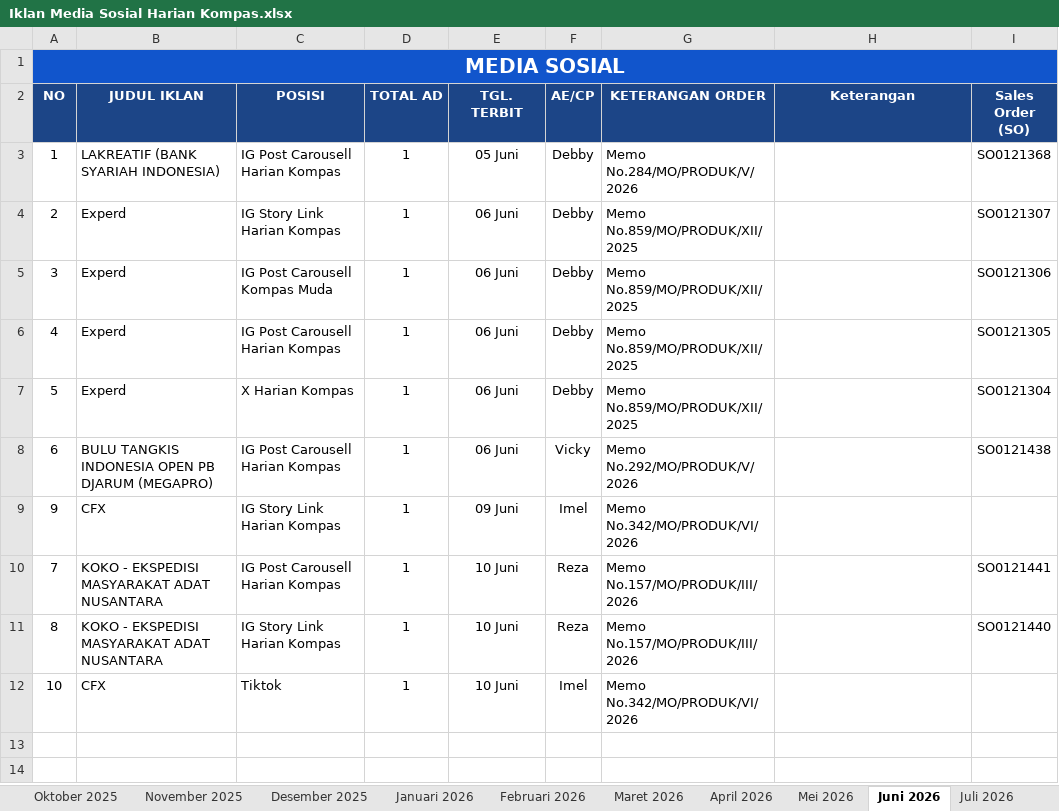
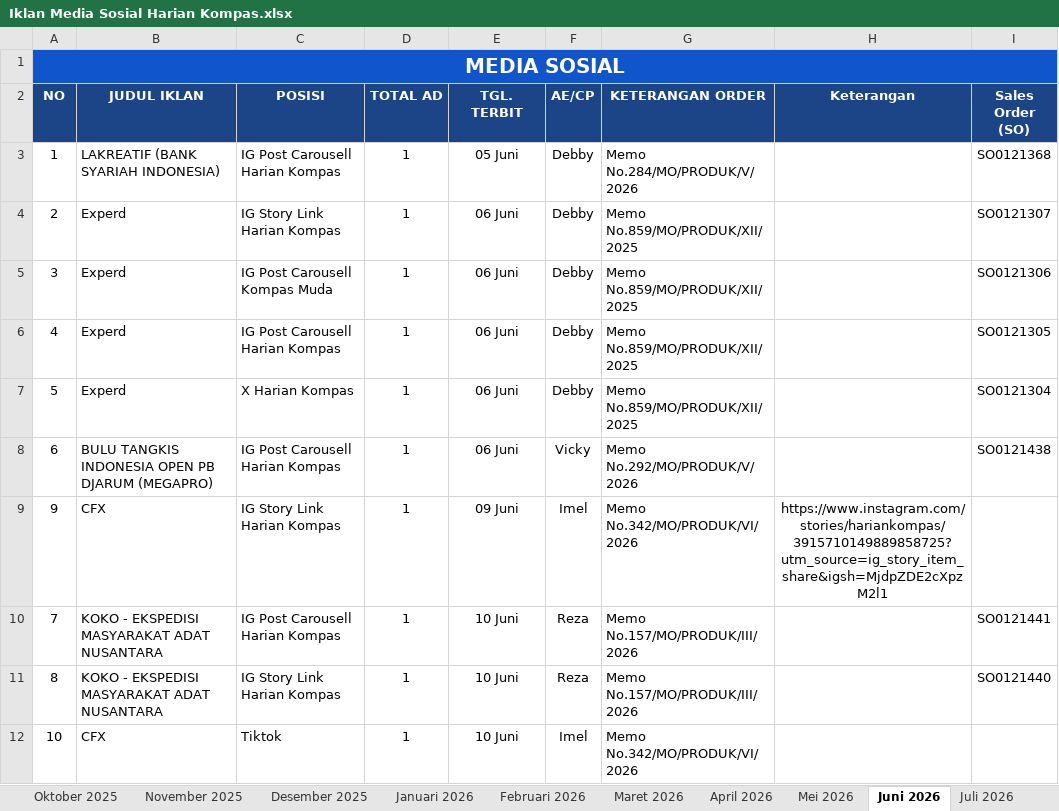
Before and after one commit to tejun219/iklanmedsos.kompas, an Excel workbook: Iklan Media Sosial Harian Kompas.xlsx, sheet Juni 2026, drawn as a sheet; values as stored, in another font and other column widths than the file's, no borders; charts and pictures not drawn; the diff names each change by its address in the sheet, - before the commit and + after, or states it on an @@ line.

Commit message:
Auto-update outline data: 2026-06-10 11:37:43

```diff
--- a/Iklan Media Sosial Harian Kompas.xlsx (sheet Juni 2026)
+++ b/Iklan Media Sosial Harian Kompas.xlsx (sheet Juni 2026)
-H9 (Keterangan): (empty)
+H9 (Keterangan): https://www.instagram.com/stories/hariankompas/3915710149889858725?utm_source=ig_story_item_share&igsh=MjdpZDE2cXpzM2l1
```
Also changed, not shown: charts or pictures, 1 other file.
